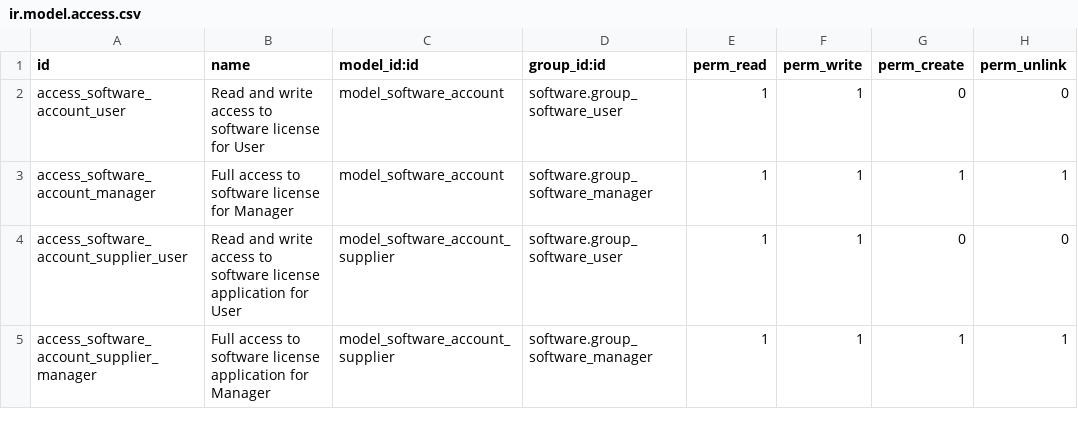
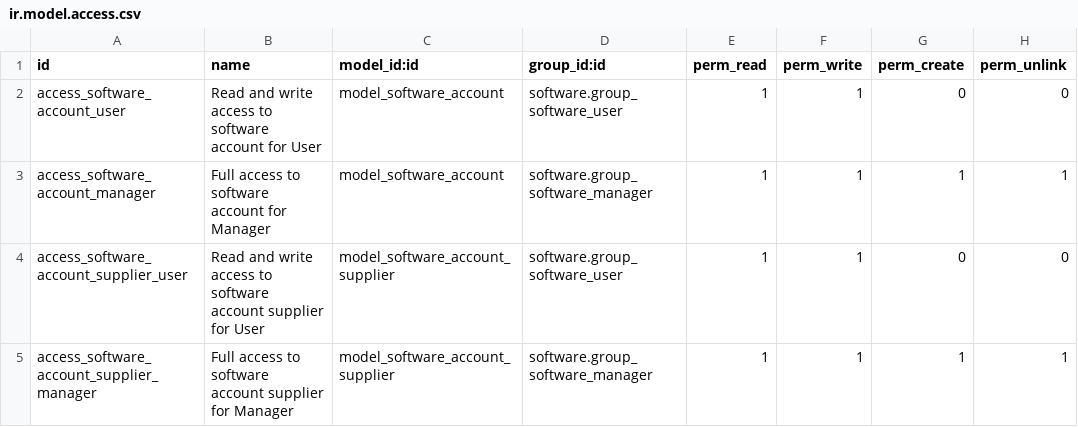
Before and after one commit to decgroupe/odoo-addons-dec, a CSV file: software_account/security/ir.model.access.csv, drawn as a sheet.

Commit message:
Description fix

```diff
--- a/software_account/security/ir.model.access.csv
+++ b/software_account/security/ir.model.access.csv
@@ -1,5 +1,5 @@
 id,name,model_id:id,group_id:id,perm_read,perm_write,perm_create,perm_unlink
-access_software_account_user,Read and write access to software license for User,model_software_account,software.group_software_user,1,1,0,0
-access_software_account_manager,Full access to software license for Manager,model_software_account,software.group_software_manager,1,1,1,1
-access_software_account_supplier_user,Read and write access to software license application for User,model_software_account_supplier,software.group_software_user,1,1,0,0
-access_software_account_supplier_manager,Full access to software license application for Manager,model_software_account_supplier,software.group_software_manager,1,1,1,1
+access_software_account_user,Read and write access to software account for User,model_software_account,software.group_software_user,1,1,0,0
+access_software_account_manager,Full access to software account for Manager,model_software_account,software.group_software_manager,1,1,1,1
+access_software_account_supplier_user,Read and write access to software account supplier for User,model_software_account_supplier,software.group_software_user,1,1,0,0
+access_software_account_supplier_manager,Full access to software account supplier for Manager,model_software_account_supplier,software.group_software_manager,1,1,1,1
```
